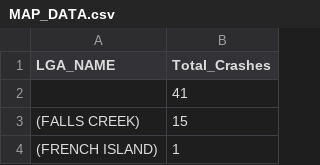
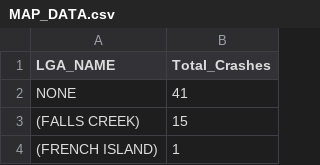
Before and after one commit to AndrewHarrisonStudent/3179, a CSV file: MAP_DATA.csv, drawn as a sheet; only a part is shown.

Commit message:
Update MAP_DATA.csv
replace no data with "None"

```diff
--- a/MAP_DATA.csv
+++ b/MAP_DATA.csv
@@ -1,3 +1,3 @@
 "LGA_NAME","Total_Crashes"
-"",41
+"NONE",41
 "(FALLS CREEK)",15
```
